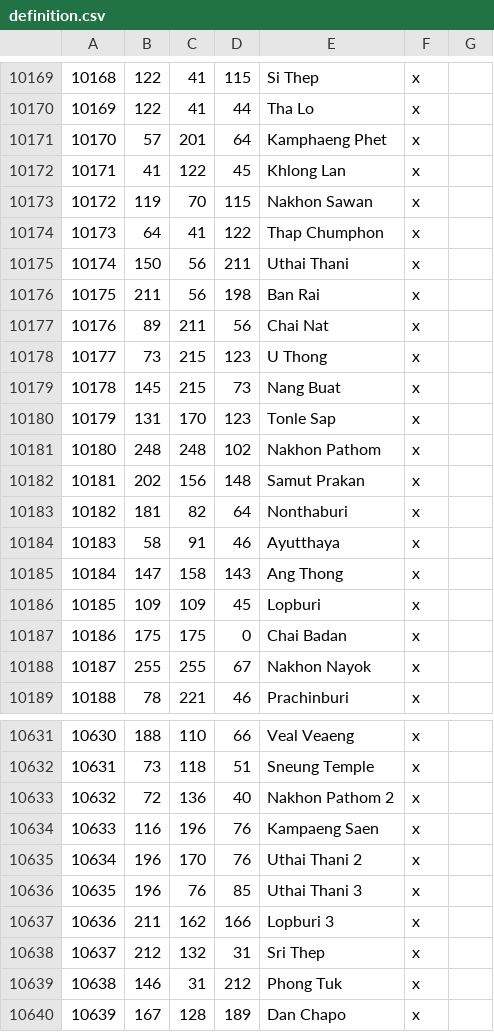
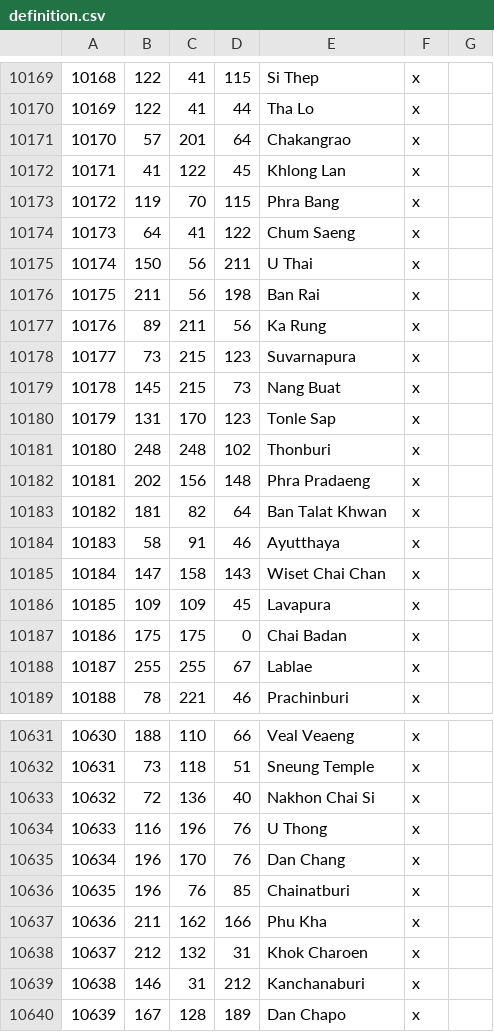
Before and after one commit to Rajas-of-Indochina/mod, a CSV file: indochina/map_data/definition.csv, drawn as a sheet; only a part is shown, gaps mark what is left out; the diff covers the shown part only.

```diff
--- a/indochina/map_data/definition.csv
+++ b/indochina/map_data/definition.csv
@@ -10170,20 +10170,20 @@
 10169;122;41;44;Tha Lo;x;
-10170;57;201;64;Kamphaeng Phet;x;
+10170;57;201;64;Chakangrao;x;
 10171;41;122;45;Khlong Lan;x;
-10172;119;70;115;Nakhon Sawan;x;
-10173;64;41;122;Thap Chumphon;x;
-10174;150;56;211;Uthai Thani;x;
+10172;119;70;115;Phra Bang;x;
+10173;64;41;122;Chum Saeng;x;
+10174;150;56;211;U Thai;x;
 10175;211;56;198;Ban Rai;x;
-10176;89;211;56;Chai Nat;x;
-10177;73;215;123;U Thong;x;
+10176;89;211;56;Ka Rung;x;
+10177;73;215;123;Suvarnapura;x;
 10178;145;215;73;Nang Buat;x;
 10179;131;170;123;Tonle Sap;x;
-10180;248;248;102;Nakhon Pathom;x;
-10181;202;156;148;Samut Prakan;x;
-10182;181;82;64;Nonthaburi;x;
+10180;248;248;102;Thonburi;x;
+10181;202;156;148;Phra Pradaeng;x;
+10182;181;82;64;Ban Talat Khwan;x;
 10183;58;91;46;Ayutthaya;x;
-10184;147;158;143;Ang Thong;x;
-10185;109;109;45;Lopburi;x;
+10184;147;158;143;Wiset Chai Chan;x;
+10185;109;109;45;Lavapura;x;
 10186;175;175;0;Chai Badan;x;
-10187;255;255;67;Nakhon Nayok;x;
+10187;255;255;67;Lablae;x;
 10188;78;221;46;Prachinburi;x;
@@ -10632,9 +10632,9 @@
 10631;73;118;51;Sneung Temple;x;
-10632;72;136;40;Nakhon Pathom 2;x;
-10633;116;196;76;Kampaeng Saen;x;
-10634;196;170;76;Uthai Thani 2;x;
-10635;196;76;85;Uthai Thani 3;x;
-10636;211;162;166;Lopburi 3;x;
-10637;212;132;31;Sri Thep;x;
-10638;146;31;212;Phong Tuk;x;
+10632;72;136;40;Nakhon Chai Si;x;
+10633;116;196;76;U Thong;x;
+10634;196;170;76;Dan Chang;x;
+10635;196;76;85;Chainatburi;x;
+10636;211;162;166;Phu Kha;x;
+10637;212;132;31;Khok Charoen;x;
+10638;146;31;212;Kanchanaburi;x;
 10639;167;128;189;Dan Chapo;x;
```
Also changed, not shown: 23 added rows and 12 edited cells elsewhere in this file, 9 other files.
